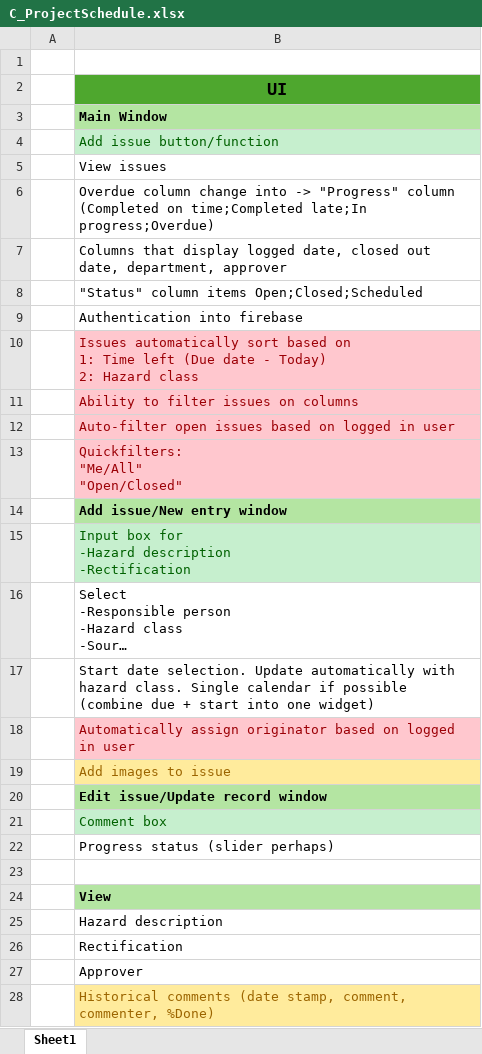
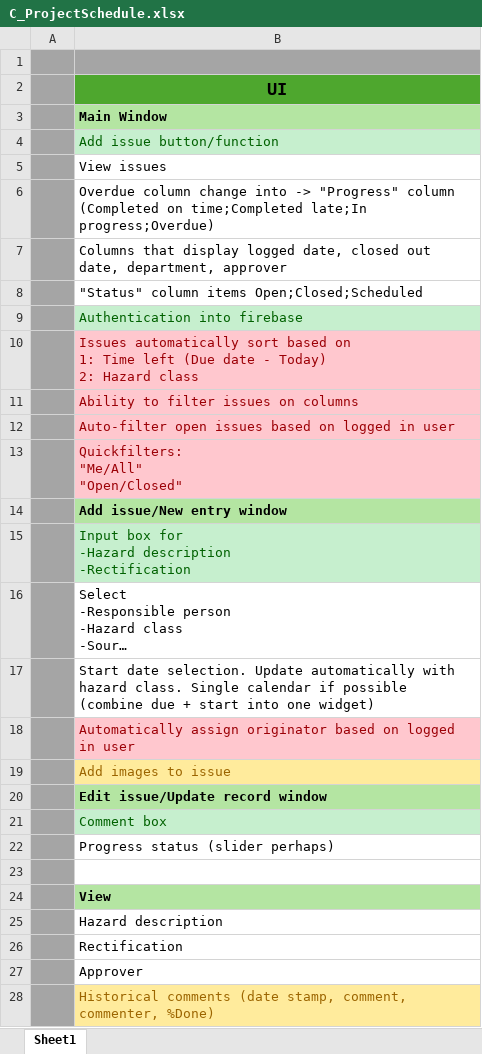
Before and after one commit to Commarian/mining-scheduler, an Excel workbook: docs/C_ProjectSchedule.xlsx, sheet Sheet1, drawn as a sheet; only a part is shown; long unchanged cells end in …; values as stored, in another font and other column widths than the file's, no borders; the diff covers the shown part only; the diff names each change by its address in the sheet, - before the commit and + after, or states it on an @@ line.

```diff
--- a/docs/C_ProjectSchedule.xlsx (sheet Sheet1)
+++ b/docs/C_ProjectSchedule.xlsx (sheet Sheet1)
-A1:B1 fill: none
+A1:B1 fill: #A5A5A5
-A2:A28 fill: none
+A2:A28 fill: #A5A5A5
@@ B9 fill: none → #C6EFCE, text colour: black → #006100 @@
```
Also changed, not shown: cell formats elsewhere in this sheet, 3 other files.
